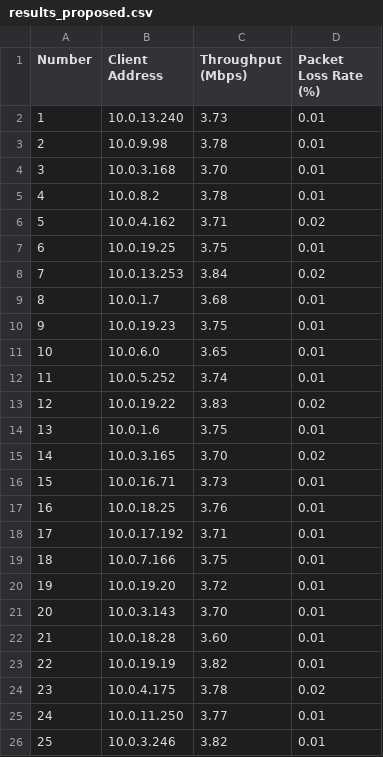
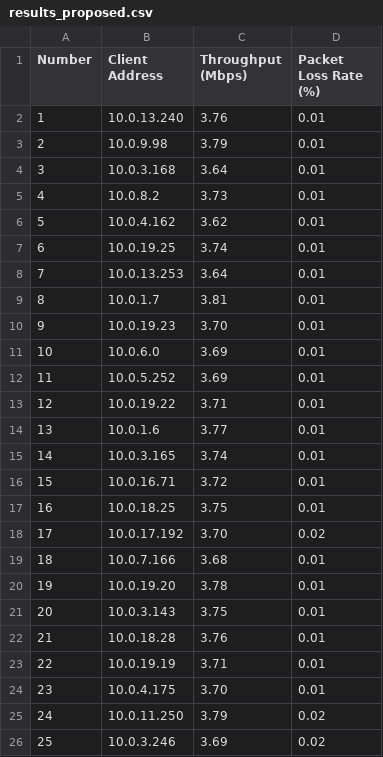
Before and after one commit to annao8o/LeoTCP, a CSV file: log/server/results_proposed.csv, drawn as a sheet; only a part is shown; the diff covers the shown part only.

```diff
--- a/log/server/results_proposed.csv
+++ b/log/server/results_proposed.csv
@@ -1,26 +1,26 @@
 Number,Client Address,Throughput (Mbps),Packet Loss Rate (%)
-1,10.0.13.240,3.73,0.01
-2,10.0.9.98,3.78,0.01
-3,10.0.3.168,3.70,0.01
-4,10.0.8.2,3.78,0.01
-5,10.0.4.162,3.71,0.02
-6,10.0.19.25,3.75,0.01
-7,10.0.13.253,3.84,0.02
-8,10.0.1.7,3.68,0.01
-9,10.0.19.23,3.75,0.01
-10,10.0.6.0,3.65,0.01
-11,10.0.5.252,3.74,0.01
-12,10.0.19.22,3.83,0.02
-13,10.0.1.6,3.75,0.01
-14,10.0.3.165,3.70,0.02
-15,10.0.16.71,3.73,0.01
-16,10.0.18.25,3.76,0.01
-17,10.0.17.192,3.71,0.01
-18,10.0.7.166,3.75,0.01
-19,10.0.19.20,3.72,0.01
-20,10.0.3.143,3.70,0.01
-21,10.0.18.28,3.60,0.01
-22,10.0.19.19,3.82,0.01
-23,10.0.4.175,3.78,0.02
-24,10.0.11.250,3.77,0.01
-25,10.0.3.246,3.82,0.01
+1,10.0.13.240,3.76,0.01
+2,10.0.9.98,3.79,0.01
+3,10.0.3.168,3.64,0.01
+4,10.0.8.2,3.73,0.01
+5,10.0.4.162,3.62,0.01
+6,10.0.19.25,3.74,0.01
+7,10.0.13.253,3.64,0.01
+8,10.0.1.7,3.81,0.01
+9,10.0.19.23,3.70,0.01
+10,10.0.6.0,3.69,0.01
+11,10.0.5.252,3.69,0.01
+12,10.0.19.22,3.71,0.01
+13,10.0.1.6,3.77,0.01
+14,10.0.3.165,3.74,0.01
+15,10.0.16.71,3.72,0.01
+16,10.0.18.25,3.75,0.01
+17,10.0.17.192,3.70,0.02
+18,10.0.7.166,3.68,0.01
+19,10.0.19.20,3.78,0.01
+20,10.0.3.143,3.75,0.01
+21,10.0.18.28,3.76,0.01
+22,10.0.19.19,3.71,0.01
+23,10.0.4.175,3.70,0.01
+24,10.0.11.250,3.79,0.02
+25,10.0.3.246,3.69,0.02
```
Also changed, not shown: 4 edited cells elsewhere in this file, 22 other files.
